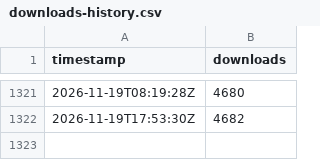
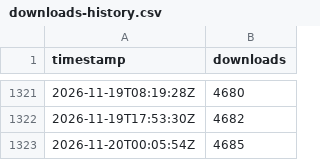
Before and after one commit to Samy879/minimalist-animated-weather, a CSV file: downloads-history.csv, drawn as a sheet; only a part is shown, gaps mark what is left out; the diff names each change by its address in the sheet, - before the commit and + after, or states it on an @@ line.

```diff
--- a/downloads-history.csv
+++ b/downloads-history.csv
+row 1323: 2026-11-20T00:05:54Z | 4685
```
Also changed, not shown: 1 other file.
